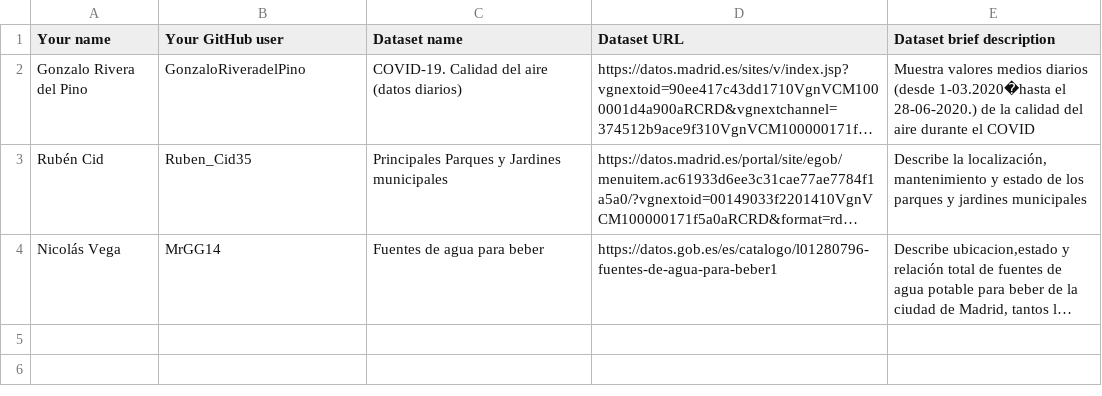
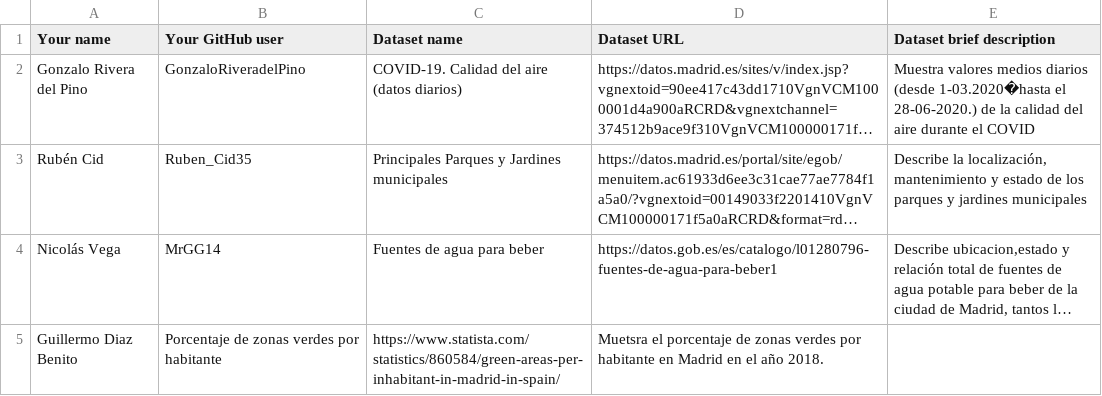
Before and after one commit to FacultadInformatica-LinkedData/Curso2021-2022-DataScience, a CSV file: Assignment1/DatasetDescriptions.csv, drawn as a sheet; long unchanged cells end in …; the diff names each change by its address in the sheet, - before the commit and + after, or states it on an @@ line.

Commit message:
Update DatasetDescriptions.csv

```diff
--- a/Assignment1/DatasetDescriptions.csv
+++ b/Assignment1/DatasetDescriptions.csv
+row 5: Guillermo Diaz Benito | Porcentaje de zonas verdes por habitante | https://www.statista.com/statistics/860584/green-areas-per-inhabitant-in-madrid-in-spain/ | Muetsra el porcentaje de zonas verdes por habitante en Madrid en el año 2018.
```
